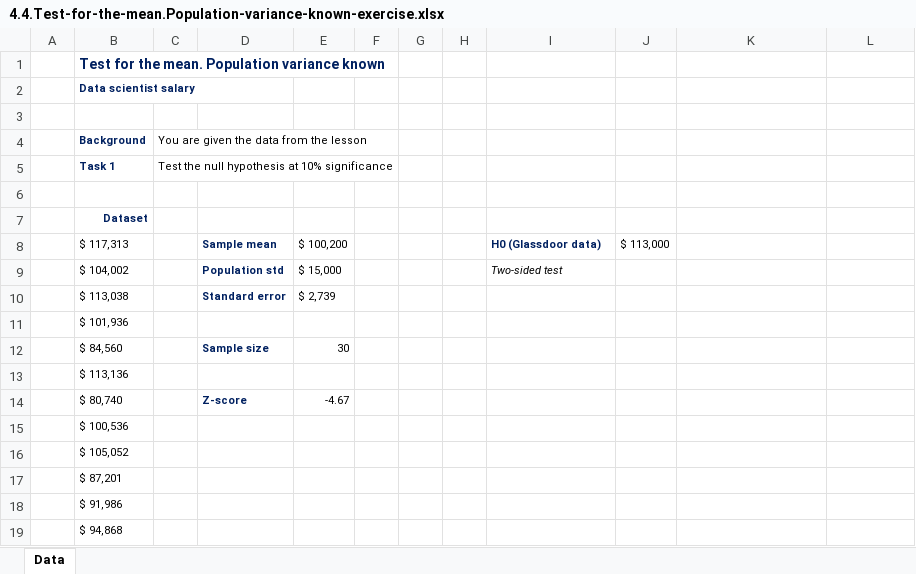
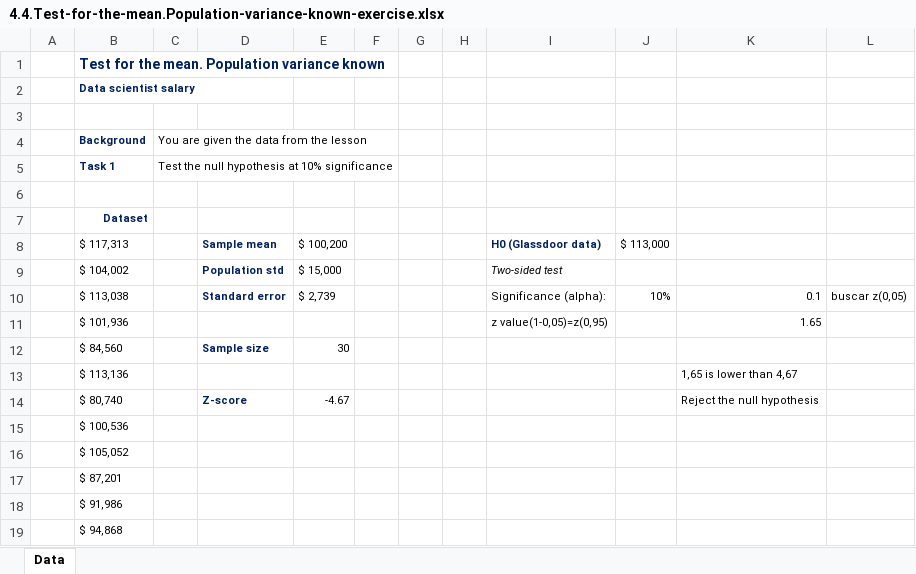
Before and after one commit to manuelvigarcia/datascience_bootcamp, an Excel workbook: resources/Part_3_Statistics/S20_L125/4.4.Test-for-the-mean.Population-variance-known-exercise.xlsx, sheet Data, drawn as a sheet; only a part is shown; values as stored, in another font and other column widths than the file's, no borders; the diff names each change by its address in the sheet, - before the commit and + after, or states it on an @@ line.

```diff
--- a/resources/Part_3_Statistics/S20_L125/4.4.Test-for-the-mean.Population-variance-known-exercise.xlsx (sheet Data)
+++ b/resources/Part_3_Statistics/S20_L125/4.4.Test-for-the-mean.Population-variance-known-exercise.xlsx (sheet Data)
-I10: (empty)
+I10: Significance (alpha):
-J10: (empty)
+J10: 10%
-K10: (empty)
+K10: 0.1
-L10: (empty)
+L10: buscar z(0,05)
-I11: (empty)
+I11: z value(1-0,05)=z(0,95)
-K11: (empty)
+K11: 1.65
-K13: (empty)
+K13: 1,65 is lower than 4,67
-K14: (empty)
+K14: Reject the null hypothesis
```
Also changed, not shown: formulas that keep their value, resources/Part_3_Statistics/S20_L128/4.6.Test-for-the-mean.Population-variance-unknown-exercise.xlsx.
